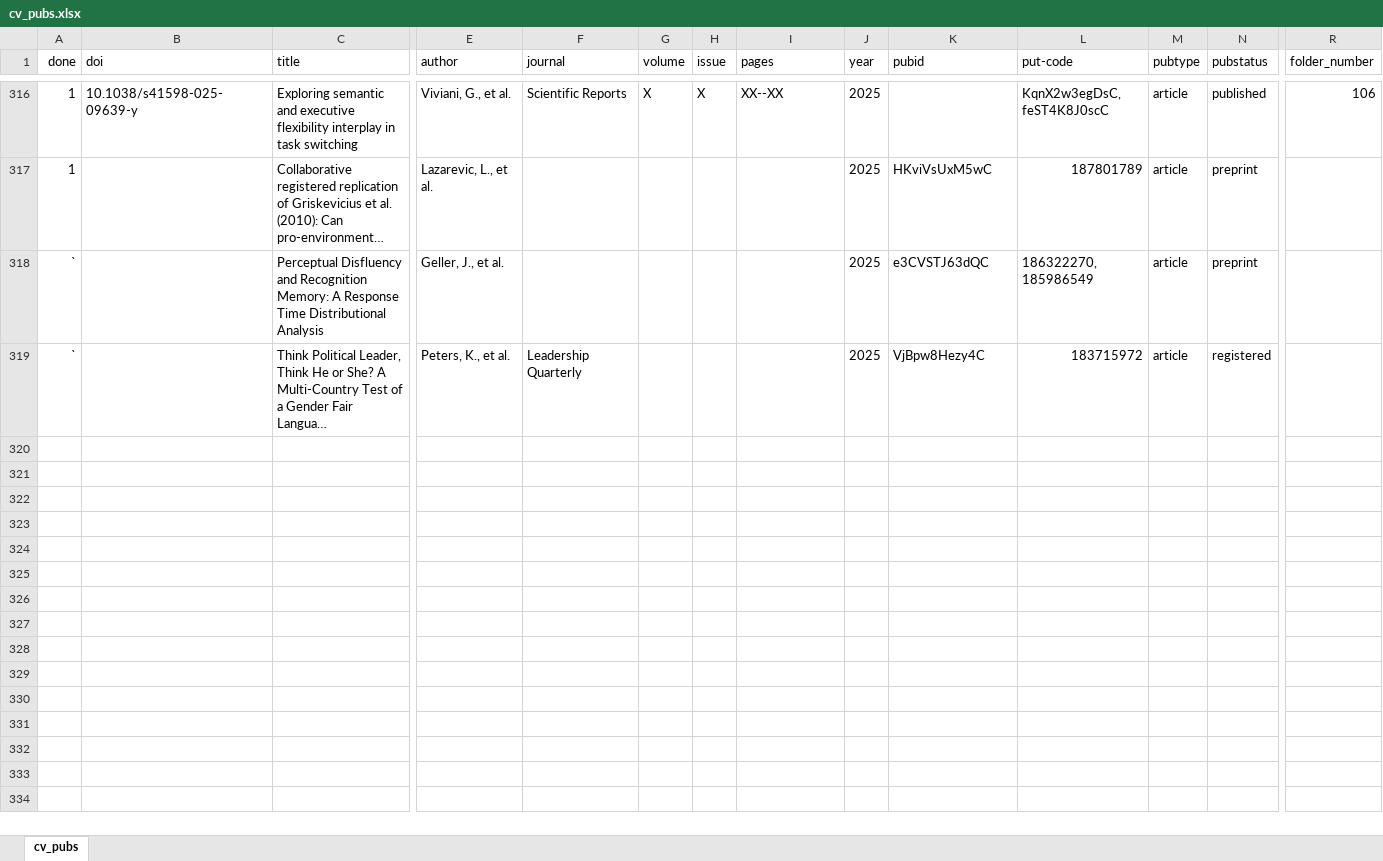
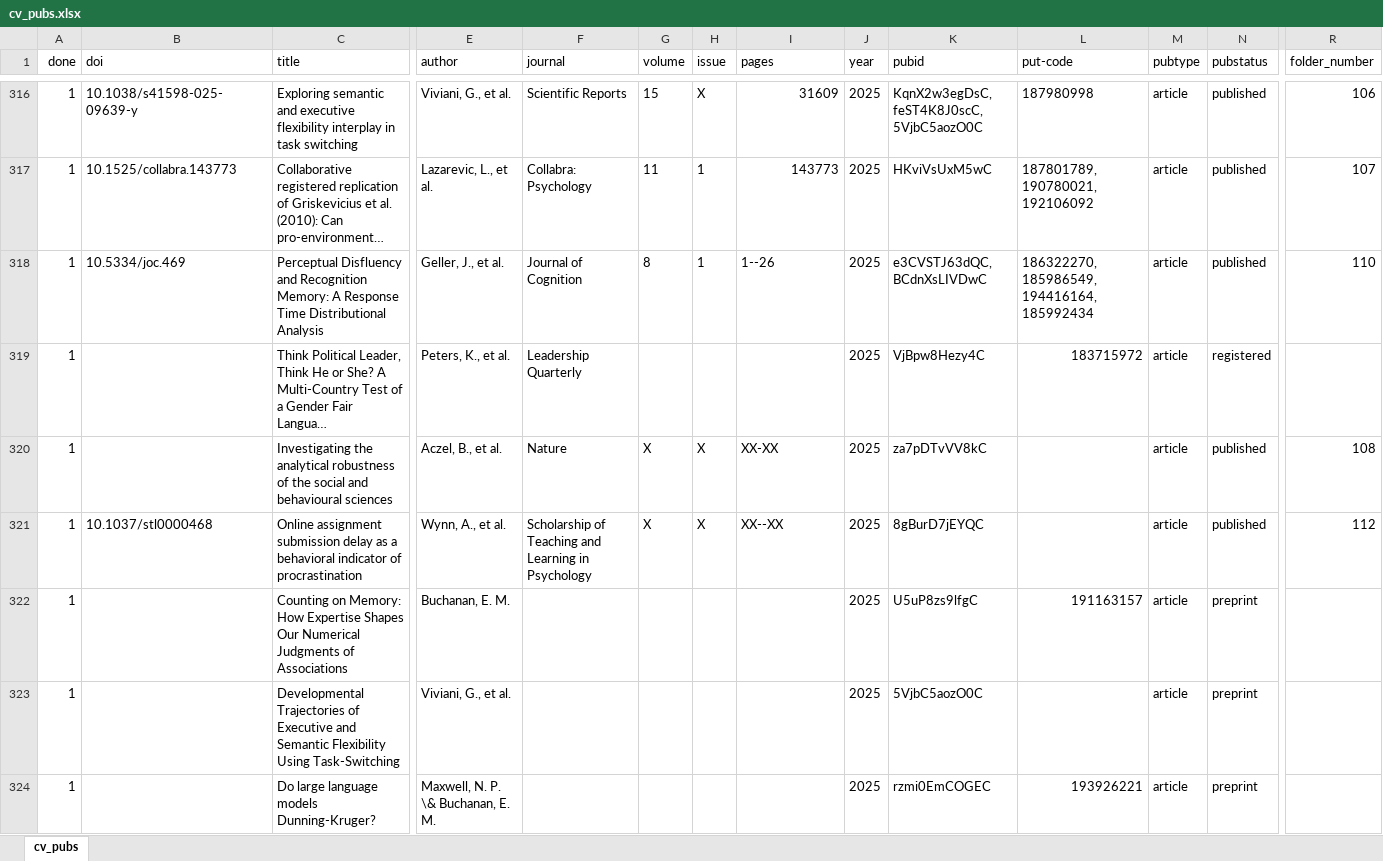
Before and after one commit to doomlab/doomlab.github.io, an Excel workbook: cv/cv_pubs.xlsx, sheet cv_pubs, drawn as a sheet; only a part is shown, gaps mark what is left out; long unchanged cells end in …; values as stored, in another font and other column widths than the file's, no borders; conditional formats not drawn; removed rows and columns are numbered as before the commit, all else as after; rows hold the shown columns only; the diff covers the shown part only; the diff names each change by its address in the sheet, - before the commit and + after, or states it on an @@ line.

```diff
--- a/cv/cv_pubs.xlsx (sheet cv_pubs)
+++ b/cv/cv_pubs.xlsx (sheet cv_pubs)
-G316 (volume): X
+G316 (volume): 15
-I316 (pages): XX--XX
+I316 (pages): 31609
-I316 alignment: left
+I316 alignment: right
-K316 (pubid): (empty)
+K316 (pubid): KqnX2w3egDsC, feST4K8J0scC, 5VjbC5aozO0C
-L316 (put-code): KqnX2w3egDsC, feST4K8J0scC
+L316 (put-code): 187980998
-B317 (doi): (empty)
+B317 (doi): 10.1525/collabra.143773
-F317 (journal): (empty)
+F317 (journal): Collabra: Psychology
-G317 (volume): (empty)
+G317 (volume): 11
-H317 (issue): (empty)
+H317 (issue): 1
-I317 (pages): (empty)
+I317 (pages): 143773
-L317 (put-code): 187801789
+L317 (put-code): 187801789, 190780021, 192106092
-N317 (pubstatus): preprint
+N317 (pubstatus): published
-R317 (folder_number): (empty)
+R317 (folder_number): 107
-row 318: ` |  | Perceptual Disfluency and Recognition Memory: A Response Time Distributional Analysis | Geller, J., et al. |  |  |  |  | 2025 | e3CVSTJ63dQC | 186322270, 185986549 | article | preprint
+row 318: 1 | 10.5334/joc.469 | Perceptual Disfluency and Recognition Memory: A Response Time Distributional Analysis | Geller, J., et al. | Journal of Cognition | 8 | 1 | 1--26 | 2025 | e3CVSTJ63dQC, BCdnXsLIVDwC | 186322270, 185986549, 194416164, 185992434 | article | published | 110
-A319 (done): `
+A319 (done): 1
+row 320: 1 |  | Investigating the analytical robustness of the social and behavioural sciences | Aczel, B., et al. | Nature | X | X | XX-XX | 2025 | za7pDTvVV8kC |  | article | published | 108
+row 321: 1 | 10.1037/stl0000468 | Online assignment submission delay as a behavioral indicator of procrastination | Wynn, A., et al. | Scholarship of Teaching and Learning in Psychology | X | X | XX--XX | 2025 | 8gBurD7jEYQC |  | article | published | 112
+row 322: 1 |  | Counting on Memory: How Expertise Shapes Our Numerical Judgments of Associations | Buchanan, E. M. |  |  |  |  | 2025 | U5uP8zs9lfgC | 191163157 | article | preprint
+row 323: 1 |  | Developmental Trajectories of Executive and Semantic Flexibility Using Task-Switching | Viviani, G., et al. |  |  |  |  | 2025 | 5VjbC5aozO0C |  | article | preprint
+row 324: 1 |  | Do large language models Dunning-Kruger? | Maxwell, N. P. \& Buchanan, E. M. |  |  |  |  | 2025 | rzmi0EmCOGEC | 193926221 | article | preprint
```
Also changed, not shown: 10 added rows, 79 edited cells and cell formats elsewhere in this sheet, 13 other files.
